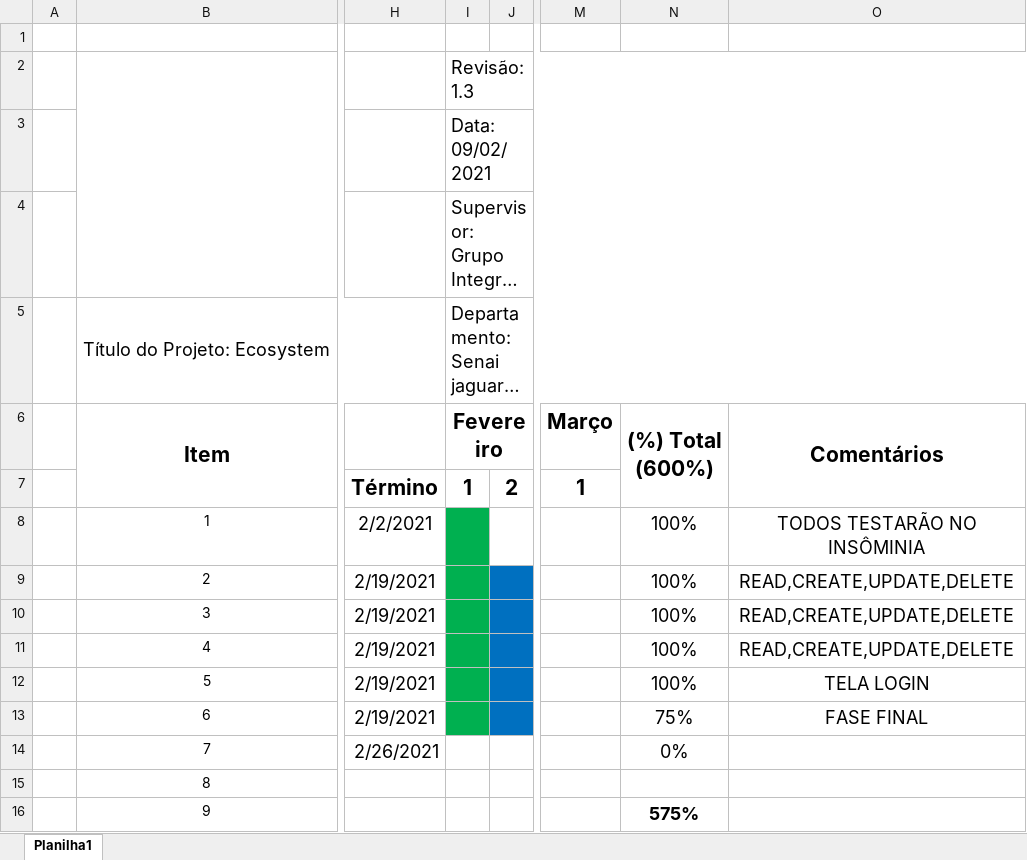
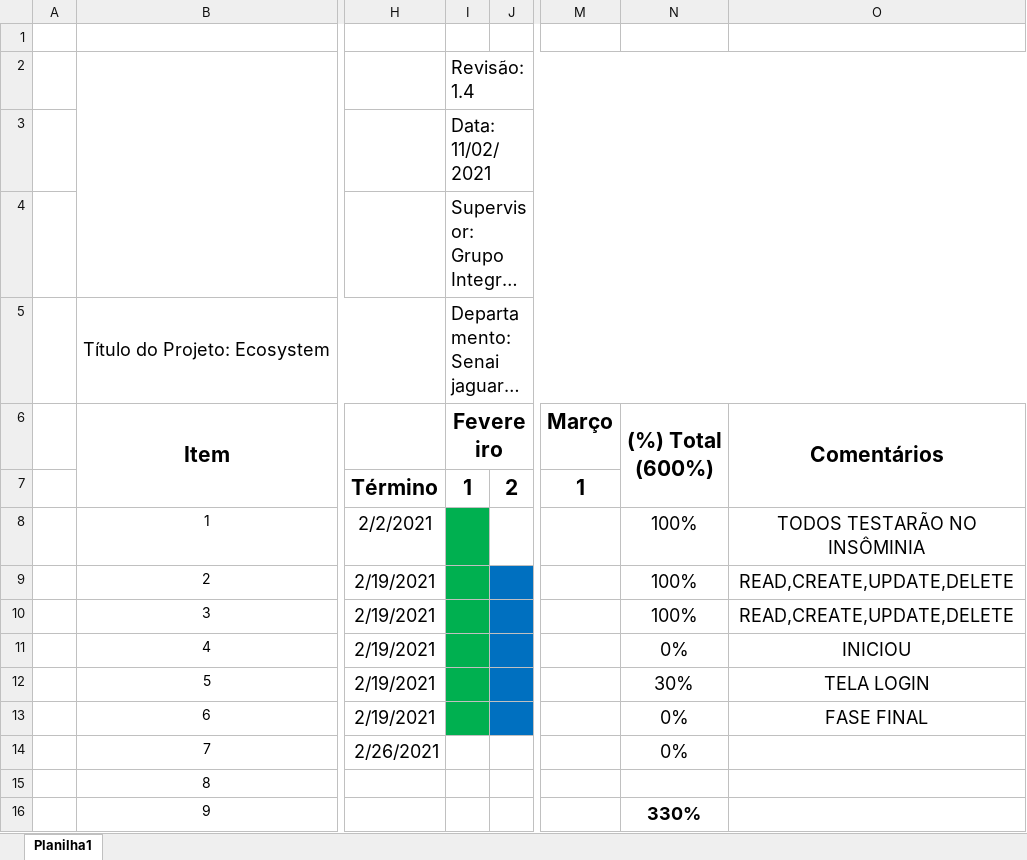
Before and after one commit to Robesio/ecosystem, an Excel workbook: missao-chamados/materiais/cronograma_chamados.xlsx, sheet Planilha1, drawn as a sheet; only a part is shown, gaps mark what is left out; long unchanged cells end in …; values as stored, in another font and other column widths than the file's, no borders; charts and pictures not drawn; the diff names each change by its address in the sheet, - before the commit and + after, or states it on an @@ line.

```diff
--- a/missao-chamados/materiais/cronograma_chamados.xlsx (sheet Planilha1)
+++ b/missao-chamados/materiais/cronograma_chamados.xlsx (sheet Planilha1)
-I2 (Fevereiro): Revisão: 1.3
+I2 (Fevereiro): Revisão: 1.4
-I3 (Fevereiro): Data: 09/02/2021
+I3 (Fevereiro): Data: 11/02/2021
-N11 ((%) Total (600%)): 100%
+N11 ((%) Total (600%)): 0%
-O11 (Comentários): READ,CREATE,UPDATE,DELETE
+O11 (Comentários): INICIOU
-N12 ((%) Total (600%)): 100%
+N12 ((%) Total (600%)): 30%
-N13 ((%) Total (600%)): 75%
+N13 ((%) Total (600%)): 0%
-N16 ((%) Total (600%)): 575%
+N16 ((%) Total (600%)): 330%
```
Also changed, not shown: missao-frotas/materiais/cronograma_frotas.xlsx, missao-integrador/cronograma_geral.xlsx, 2 other files.
